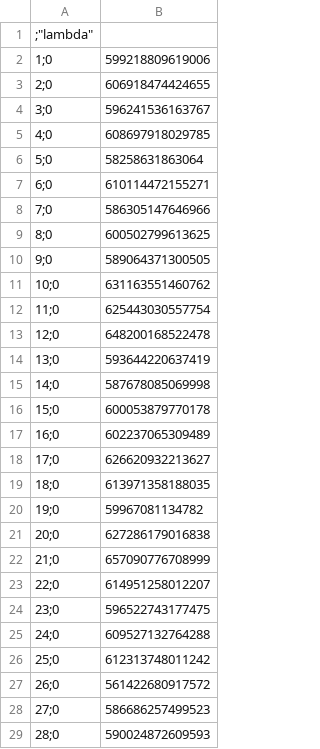
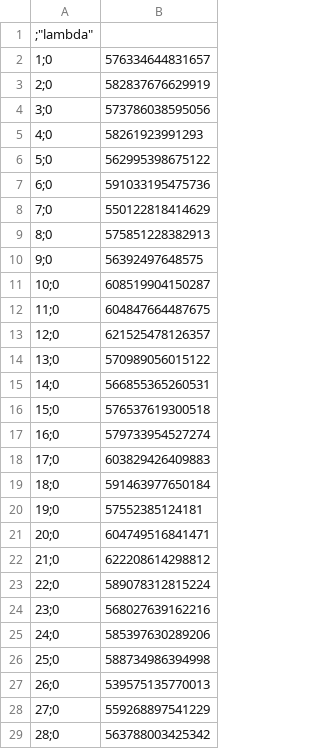
Before and after one commit to nmouquet/RLS_HUM_INT, a CSV file: results/06_main_analysis/pagel_acad.csv, drawn as a sheet; only a part is shown; the diff covers the shown part only.

```diff
--- a/results/06_main_analysis/pagel_acad.csv
+++ b/results/06_main_analysis/pagel_acad.csv
@@ -1,29 +1,29 @@
 "";"lambda"
-"1";0,599218809619006
-"2";0,606918474424655
-"3";0,596241536163767
-"4";0,608697918029785
-"5";0,58258631863064
-"6";0,610114472155271
-"7";0,586305147646966
-"8";0,600502799613625
-"9";0,589064371300505
-"10";0,631163551460762
-"11";0,625443030557754
-"12";0,648200168522478
-"13";0,593644220637419
-"14";0,587678085069998
-"15";0,600053879770178
-"16";0,602237065309489
-"17";0,626620932213627
-"18";0,613971358188035
-"19";0,59967081134782
-"20";0,627286179016838
-"21";0,657090776708999
-"22";0,614951258012207
-"23";0,596522743177475
-"24";0,609527132764288
-"25";0,612313748011242
-"26";0,561422680917572
-"27";0,586686257499523
-"28";0,590024872609593
+"1";0,576334644831657
+"2";0,582837676629919
+"3";0,573786038595056
+"4";0,58261923991293
+"5";0,562995398675122
+"6";0,591033195475736
+"7";0,550122818414629
+"8";0,575851228382913
+"9";0,56392497648575
+"10";0,608519904150287
+"11";0,604847664487675
+"12";0,621525478126357
+"13";0,570989056015122
+"14";0,566855365260531
+"15";0,576537619300518
+"16";0,579733954527274
+"17";0,603829426409883
+"18";0,591463977650184
+"19";0,57552385124181
+"20";0,604749516841471
+"21";0,622208614298812
+"22";0,589078312815224
+"23";0,568027639162216
+"24";0,585397630289206
+"25";0,588734986394998
+"26";0,539575135770013
+"27";0,559268897541229
+"28";0,563788003425342
```
Also changed, not shown: 72 edited cells elsewhere in this file, results/06_main_analysis/pagel_public.csv, 8 other files.
